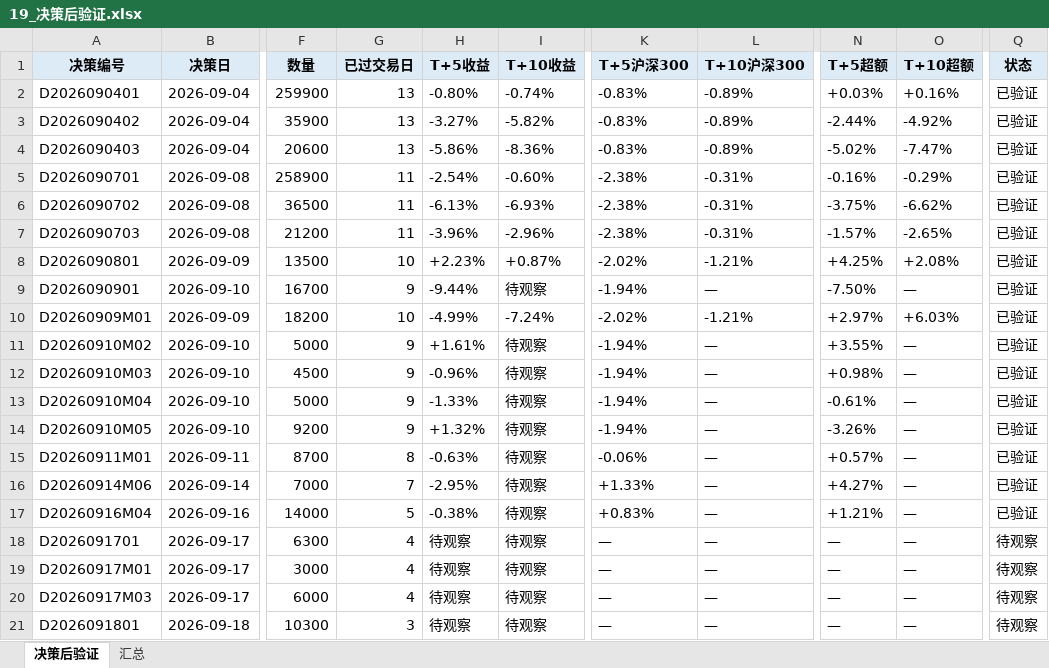
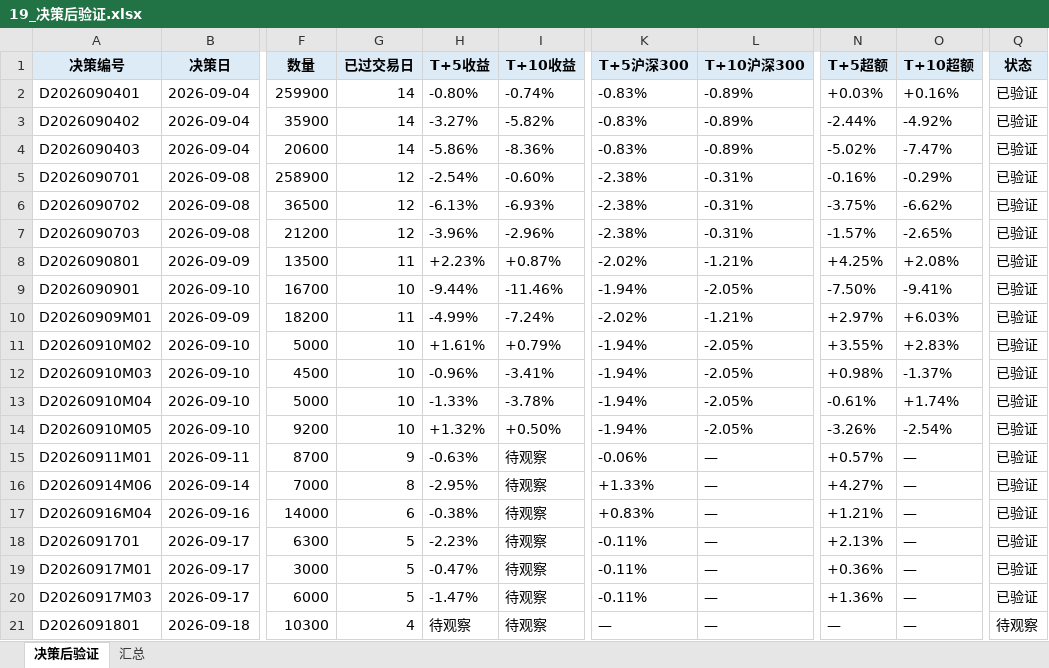
Before and after one commit to Albertdev12/pbl-workflow, an Excel workbook: outputs/19_决策后验证.xlsx, sheet 决策后验证, drawn as a sheet; only a part is shown, gaps mark what is left out; values as stored, in another font and other column widths than the file's, no borders; the diff names each change by its address in the sheet, - before the commit and + after, or states it on an @@ line.

```diff
--- a/outputs/19_决策后验证.xlsx (sheet 决策后验证)
+++ b/outputs/19_决策后验证.xlsx (sheet 决策后验证)
-G2:G4 (已过交易日): 13
+G2:G4 (已过交易日): 14
-G5:G7 (已过交易日): 11
+G5:G7 (已过交易日): 12
-G8 (已过交易日): 10
+G8 (已过交易日): 11
-G9 (已过交易日): 9
+G9 (已过交易日): 10
-I9 (T+10收益): 待观察
+I9 (T+10收益): -11.46%
-L9 (T+10沪深300): —
+L9 (T+10沪深300): -2.05%
-O9 (T+10超额): —
+O9 (T+10超额): -9.41%
-G10 (已过交易日): 10
+G10 (已过交易日): 11
-G11:G14 (已过交易日): 9
+G11:G14 (已过交易日): 10
-I11 (T+10收益): 待观察
+I11 (T+10收益): +0.79%
-L11:L14 (T+10沪深300): —
+L11:L14 (T+10沪深300): -2.05%
-O11 (T+10超额): —
+O11 (T+10超额): +2.83%
-I12 (T+10收益): 待观察
+I12 (T+10收益): -3.41%
-O12 (T+10超额): —
+O12 (T+10超额): -1.37%
-I13 (T+10收益): 待观察
+I13 (T+10收益): -3.78%
-O13 (T+10超额): —
+O13 (T+10超额): +1.74%
-I14 (T+10收益): 待观察
+I14 (T+10收益): +0.50%
-O14 (T+10超额): —
+O14 (T+10超额): -2.54%
-G15 (已过交易日): 8
+G15 (已过交易日): 9
-G16 (已过交易日): 7
+G16 (已过交易日): 8
-G17 (已过交易日): 5
+G17 (已过交易日): 6
-G18:G20 (已过交易日): 4
+G18:G20 (已过交易日): 5
-H18 (T+5收益): 待观察
+H18 (T+5收益): -2.23%
-K18:K20 (T+5沪深300): —
+K18:K20 (T+5沪深300): -0.11%
-N18 (T+5超额): —
+N18 (T+5超额): +2.13%
-Q18:Q20 (状态): 待观察
+Q18:Q20 (状态): 已验证
-H19 (T+5收益): 待观察
+H19 (T+5收益): -0.47%
-N19 (T+5超额): —
+N19 (T+5超额): +0.36%
-H20 (T+5收益): 待观察
+H20 (T+5收益): -1.47%
-N20 (T+5超额): —
+N20 (T+5超额): +1.36%
-G21 (已过交易日): 3
+G21 (已过交易日): 4
```
Also changed, not shown: sheet 汇总, 30 other files.
